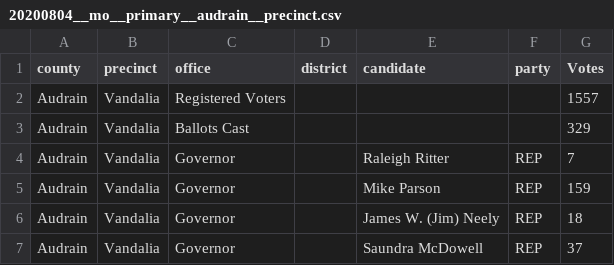
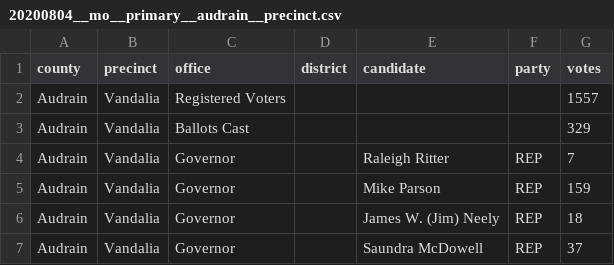
Before and after one commit to openelections/openelections-data-mo, a CSV file: 2020/20200804__mo__primary__audrain__precinct.csv, drawn as a sheet; only a part is shown.

```diff
--- a/2020/20200804__mo__primary__audrain__precinct.csv
+++ b/2020/20200804__mo__primary__audrain__precinct.csv
@@ -1,2 +1,2 @@
-county,precinct,office,district,candidate,party,Votes
+county,precinct,office,district,candidate,party,votes
 Audrain,Vandalia,Registered Voters,,,,1557
```
Also changed, not shown: 2011/20111108__mo__special__general__state_house.csv, 2020/20200310__mo__primary__president__buchanan__precinct.csv, 1 other file.
